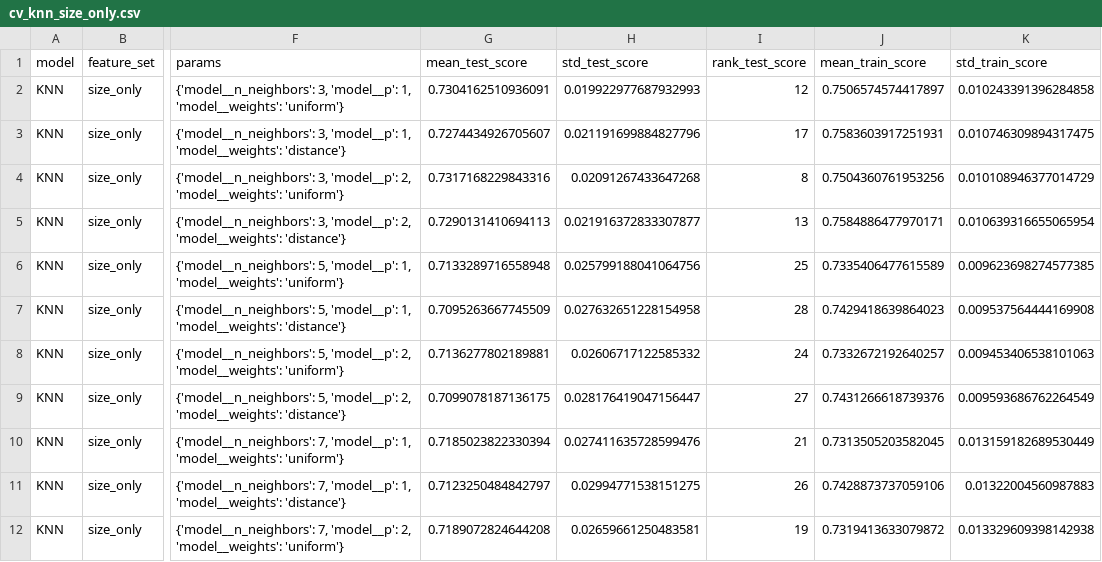
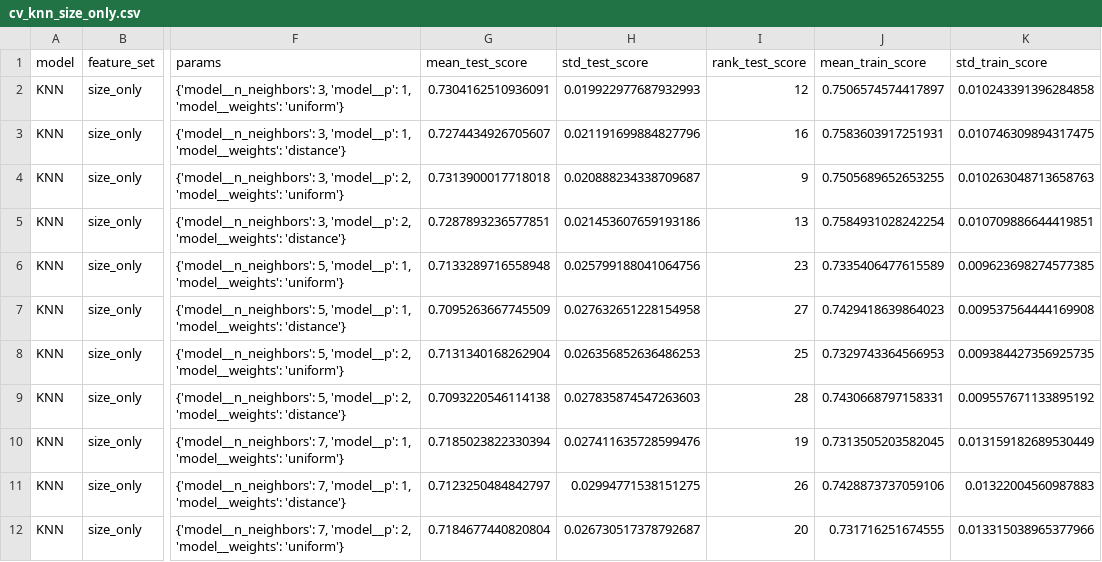
Before and after one commit to tuan891221/COMP20008_A2_W04G10, a CSV file: output/tables/cv_knn_size_only.csv, drawn as a sheet; only a part is shown, gaps mark what is left out; the diff covers the shown part only; the diff names each change by its address in the sheet, - before the commit and + after, or states it on an @@ line.

```diff
--- a/output/tables/cv_knn_size_only.csv
+++ b/output/tables/cv_knn_size_only.csv
-I3 (rank_test_score): 17
+I3 (rank_test_score): 16
-G4 (mean_test_score): 0.7317168229843316
+G4 (mean_test_score): 0.7313900017718018
-H4 (std_test_score): 0.02091267433647268
+H4 (std_test_score): 0.020888234338709687
-I4 (rank_test_score): 8
+I4 (rank_test_score): 9
-J4 (mean_train_score): 0.7504360761953256
+J4 (mean_train_score): 0.7505689652653255
-K4 (std_train_score): 0.010108946377014729
+K4 (std_train_score): 0.010263048713658763
-G5 (mean_test_score): 0.7290131410694113
+G5 (mean_test_score): 0.7287893236577851
-H5 (std_test_score): 0.021916372833307877
+H5 (std_test_score): 0.021453607659193186
-J5 (mean_train_score): 0.7584886477970171
+J5 (mean_train_score): 0.7584931028242254
-K5 (std_train_score): 0.010639316655065954
+K5 (std_train_score): 0.010709886644419851
-I6 (rank_test_score): 25
+I6 (rank_test_score): 23
-I7 (rank_test_score): 28
+I7 (rank_test_score): 27
-G8 (mean_test_score): 0.7136277802189881
+G8 (mean_test_score): 0.7131340168262904
-H8 (std_test_score): 0.02606717122585332
+H8 (std_test_score): 0.026356852636486253
-I8 (rank_test_score): 24
+I8 (rank_test_score): 25
-J8 (mean_train_score): 0.7332672192640257
+J8 (mean_train_score): 0.7329743364566953
-K8 (std_train_score): 0.009453406538101063
+K8 (std_train_score): 0.009384427356925735
-G9 (mean_test_score): 0.7099078187136175
+G9 (mean_test_score): 0.7093220546114138
-H9 (std_test_score): 0.028176419047156447
+H9 (std_test_score): 0.027835874547263603
-I9 (rank_test_score): 27
+I9 (rank_test_score): 28
-J9 (mean_train_score): 0.7431266618739376
+J9 (mean_train_score): 0.7430668797158331
-K9 (std_train_score): 0.009593686762264549
+K9 (std_train_score): 0.009557671133895192
-I10 (rank_test_score): 21
+I10 (rank_test_score): 19
-G12 (mean_test_score): 0.7189072824644208
+G12 (mean_test_score): 0.7184677440820804
-H12 (std_test_score): 0.02659661250483581
+H12 (std_test_score): 0.026730517378792687
-I12 (rank_test_score): 19
+I12 (rank_test_score): 20
-J12 (mean_train_score): 0.7319413633079872
+J12 (mean_train_score): 0.731716251674555
-K12 (std_train_score): 0.013329609398142938
+K12 (std_train_score): 0.013315038965377966
```
Also changed, not shown: 46 edited cells elsewhere in this file, output/tables/correlation_predictor_pairs.csv, output/tables/cv_decisiontree_size_location_amenities.csv, 24 other files.
